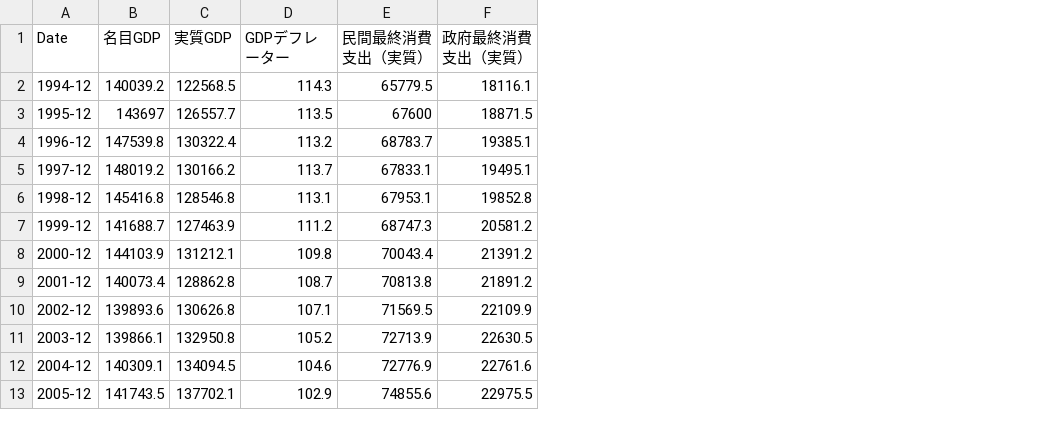
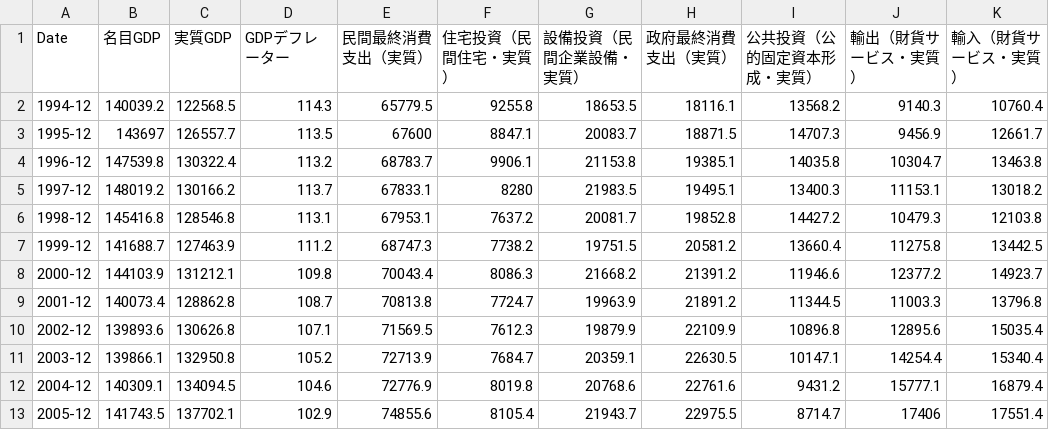
Before and after one commit to keroppa88/goj_boj, a CSV file: data/goj/GDP.csv, drawn as a sheet; only a part is shown; the diff names each change by its address in the sheet, - before the commit and + after, or states it on an @@ line.

```diff
--- a/data/goj/GDP.csv
+++ b/data/goj/GDP.csv
+column F (住宅投資（民間住宅・実質）), rows 2-13: 9255.8 | 8847.1 | 9906.1 | 8280 | 7637.2 | 7738.2 | 8086.3 | 7724.7 | 7612.3 | 7684.7 | 8019.8 | 8105.4
+column G (設備投資（民間企業設備・実質）), rows 2-13: 18653.5 | 20083.7 | 21153.8 | 21983.5 | 20081.7 | 19751.5 | 21668.2 | 19963.9 | 19879.9 | 20359.1 | 20768.6 | 21943.7
+column I (公共投資（公的固定資本形成・実質）), rows 2-13: 13568.2 | 14707.3 | 14035.8 | 13400.3 | 14427.2 | 13660.4 | 11946.6 | 11344.5 | 10896.8 | 10147.1 | 9431.2 | 8714.7
+column J (輸出（財貨サービス・実質）), rows 2-13: 9140.3 | 9456.9 | 10304.7 | 11153.1 | 10479.3 | 11275.8 | 12377.2 | 11003.3 | 12895.6 | 14254.4 | 15777.1 | 17406
+column K (輸入（財貨サービス・実質）), rows 2-13: 10760.4 | 12661.7 | 13463.8 | 13018.2 | 12103.8 | 13442.5 | 14923.7 | 13796.8 | 15035.4 | 15340.4 | 16879.4 | 17551.4
```
Also changed, not shown: data/goj/_catalog.csv, data/goj/生産.csv, 1 other file.
